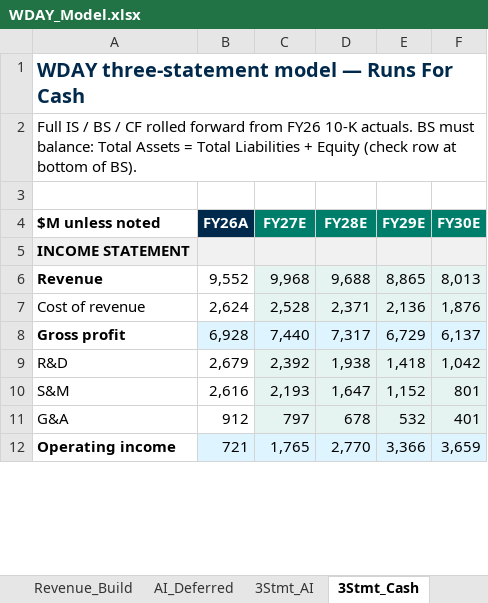
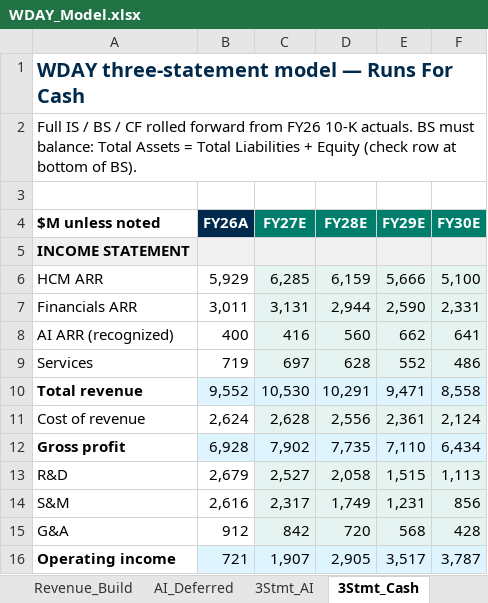
Before and after one commit to jhdavis789/wday-pitch, an Excel workbook: WDAY_Model.xlsx, sheet 3Stmt_Cash, drawn as a sheet; only a part is shown; values as stored, in another font and other column widths than the file's, no borders; removed rows and columns are numbered as before the commit, all else as after; the diff covers the shown part only; the diff names each change by its address in the sheet, - before the commit and + after, or states it on an @@ line.

Commit message:
Model: split Core ARR into HCM + Financials streams (4-stream)

```diff
--- a/WDAY_Model.xlsx (sheet 3Stmt_Cash)
+++ b/WDAY_Model.xlsx (sheet 3Stmt_Cash)
-row 6: Revenue | 9,552 | 9,968 | 9,688 | 8,865 | 8,013
+row 6: HCM ARR | 5,929 | 6,285 | 6,159 | 5,666 | 5,100
+row 7: Financials ARR | 3,011 | 3,131 | 2,944 | 2,590 | 2,331
+row 8: AI ARR (recognized) | 400 | 416 | 560 | 662 | 641
+row 9: Services | 719 | 697 | 628 | 552 | 486
+row 10: Total revenue | 9,552 | 10,530 | 10,291 | 9,471 | 8,558
-C11 (FY27E): 2,528
+C11 (FY27E): 2,628
-D11 (FY28E): 2,371
+D11 (FY28E): 2,556
-E11 (FY29E): 2,136
+E11 (FY29E): 2,361
-F11 (FY30E): 1,876
+F11 (FY30E): 2,124
-C12 (FY27E): 7,440
+C12 (FY27E): 7,902
-D12 (FY28E): 7,317
+D12 (FY28E): 7,735
-E12 (FY29E): 6,729
+E12 (FY29E): 7,110
-F12 (FY30E): 6,137
+F12 (FY30E): 6,434
-C13 (FY27E): 2,392
+C13 (FY27E): 2,527
-D13 (FY28E): 1,938
+D13 (FY28E): 2,058
-E13 (FY29E): 1,418
+E13 (FY29E): 1,515
-F13 (FY30E): 1,042
+F13 (FY30E): 1,113
-C14 (FY27E): 2,193
+C14 (FY27E): 2,317
-D14 (FY28E): 1,647
+D14 (FY28E): 1,749
-E14 (FY29E): 1,152
+E14 (FY29E): 1,231
-F14 (FY30E): 801
+F14 (FY30E): 856
-C15 (FY27E): 797
+C15 (FY27E): 842
-D15 (FY28E): 678
+D15 (FY28E): 720
-E15 (FY29E): 532
+E15 (FY29E): 568
-F15 (FY30E): 401
+F15 (FY30E): 428
-C16 (FY27E): 1,765
+C16 (FY27E): 1,907
-D16 (FY28E): 2,770
+D16 (FY28E): 2,905
-E16 (FY29E): 3,366
+E16 (FY29E): 3,517
-F16 (FY30E): 3,659
+F16 (FY30E): 3,787
```
Also changed, not shown: 143 edited cells elsewhere in this sheet, sheet Revenue_Build, sheet 3Stmt_Bear, sheet 3Stmt_AI, sheet Drivers, sheet Summary, sheet Sens_SBC, 3 more sheets.
